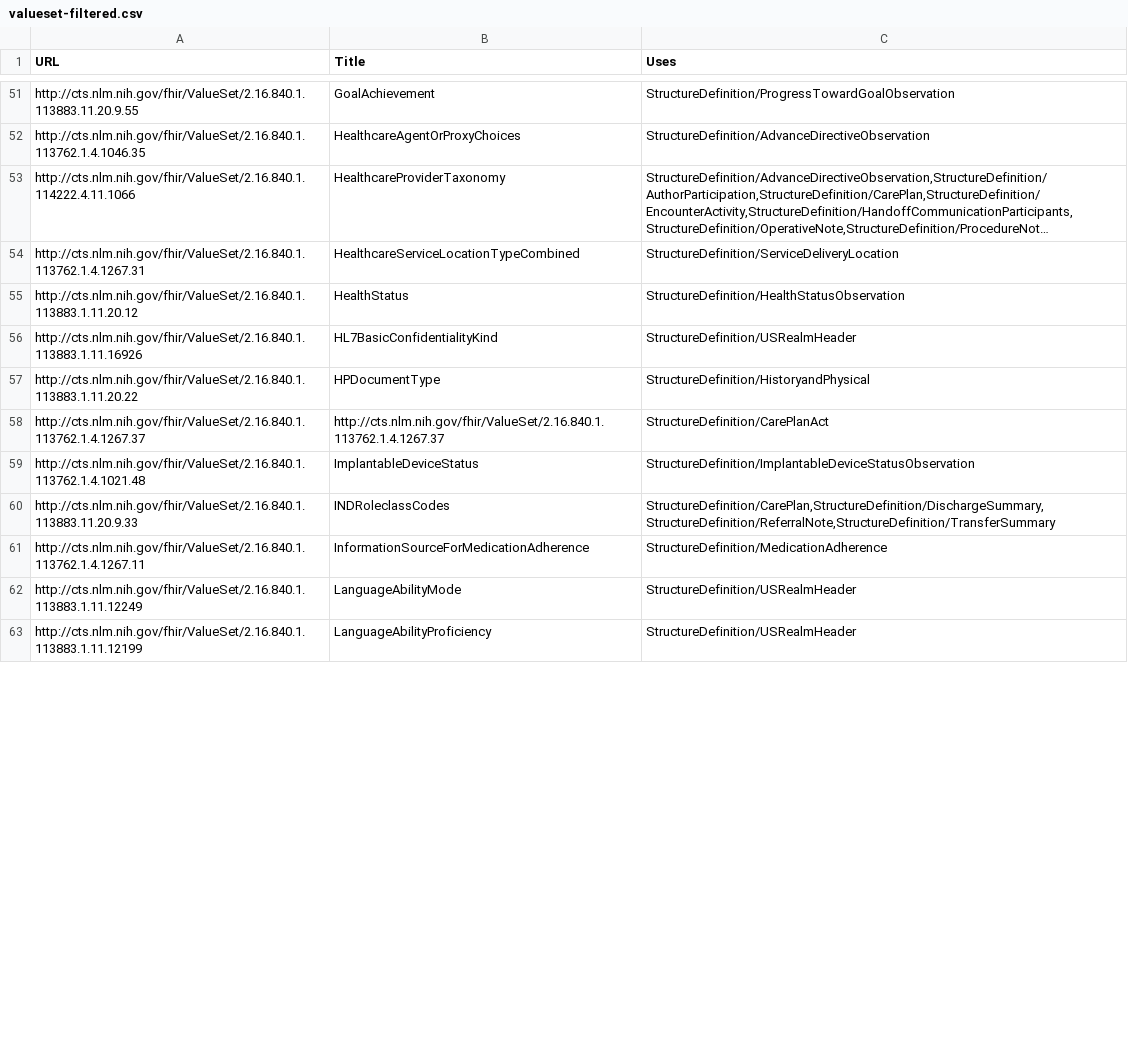
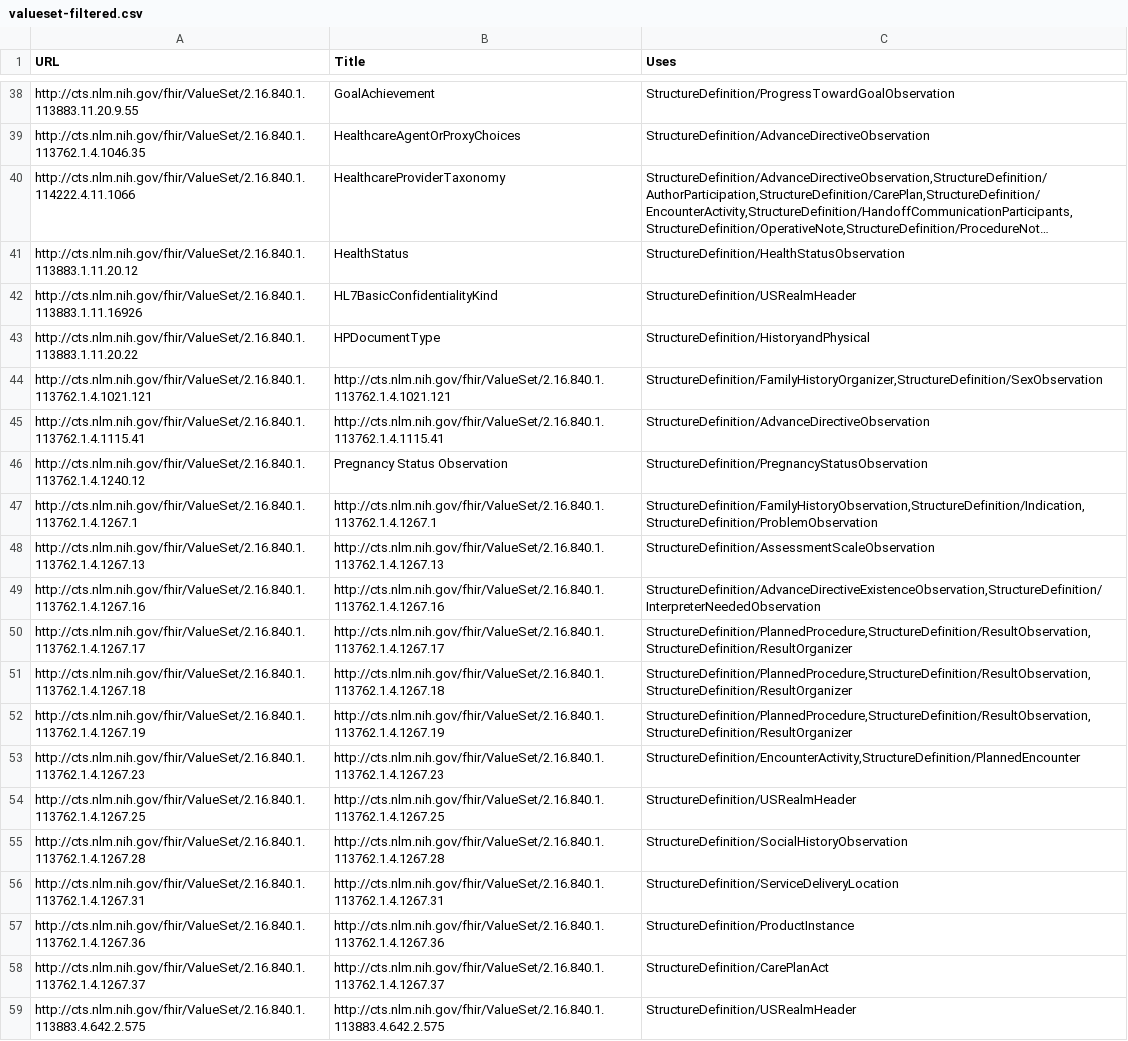
Before and after one commit to HL7/CDA-ccda, a CSV file: input/data/valueset-filtered.csv, drawn as a sheet; only a part is shown, gaps mark what is left out; the shorter side is filled out with more unchanged rows; long unchanged cells end in …; removed rows and columns are numbered as before the commit, all else as after; the diff covers the shown part only; the diff names each change by its address in the sheet, - before the commit and + after, or states it on an @@ line.

Commit message:
Update the links in the UDI Organizer and fix some new should constraints.

```diff
--- a/input/data/valueset-filtered.csv
+++ b/input/data/valueset-filtered.csv
-row 54: http://cts.nlm.nih.gov/fhir/ValueSet/2.16.840.1.113762.1.4.1267.31 | HealthcareServiceLocationTypeCombined | StructureDefinition/ServiceDeliveryLocation
+row 44: http://cts.nlm.nih.gov/fhir/ValueSet/2.16.840.1.113762.1.4.1021.121 | http://cts.nlm.nih.gov/fhir/ValueSet/2.16.840.1.113762.1.4.1021.121 | StructureDefinition/FamilyHistoryOrganizer,StructureDefinition/SexObservation
+row 45: http://cts.nlm.nih.gov/fhir/ValueSet/2.16.840.1.113762.1.4.1115.41 | http://cts.nlm.nih.gov/fhir/ValueSet/2.16.840.1.113762.1.4.1115.41 | StructureDefinition/AdvanceDirectiveObservation
+row 46: http://cts.nlm.nih.gov/fhir/ValueSet/2.16.840.1.113762.1.4.1240.12 | Pregnancy Status Observation | StructureDefinition/PregnancyStatusObservation
+row 47: http://cts.nlm.nih.gov/fhir/ValueSet/2.16.840.1.113762.1.4.1267.1 | http://cts.nlm.nih.gov/fhir/ValueSet/2.16.840.1.113762.1.4.1267.1 | StructureDefinition/FamilyHistoryObservation,StructureDefinition/Indication,StructureDefinition/ProblemObservation
+row 48: http://cts.nlm.nih.gov/fhir/ValueSet/2.16.840.1.113762.1.4.1267.13 | http://cts.nlm.nih.gov/fhir/ValueSet/2.16.840.1.113762.1.4.1267.13 | StructureDefinition/AssessmentScaleObservation
+row 49: http://cts.nlm.nih.gov/fhir/ValueSet/2.16.840.1.113762.1.4.1267.16 | http://cts.nlm.nih.gov/fhir/ValueSet/2.16.840.1.113762.1.4.1267.16 | StructureDefinition/AdvanceDirectiveExistenceObservation,StructureDefinition/InterpreterNeededObservation
+row 50: http://cts.nlm.nih.gov/fhir/ValueSet/2.16.840.1.113762.1.4.1267.17 | http://cts.nlm.nih.gov/fhir/ValueSet/2.16.840.1.113762.1.4.1267.17 | StructureDefinition/PlannedProcedure,StructureDefinition/ResultObservation,StructureDefinition/ResultOrganizer
+row 51: http://cts.nlm.nih.gov/fhir/ValueSet/2.16.840.1.113762.1.4.1267.18 | http://cts.nlm.nih.gov/fhir/ValueSet/2.16.840.1.113762.1.4.1267.18 | StructureDefinition/PlannedProcedure,StructureDefinition/ResultObservation,StructureDefinition/ResultOrganizer
+row 52: http://cts.nlm.nih.gov/fhir/ValueSet/2.16.840.1.113762.1.4.1267.19 | http://cts.nlm.nih.gov/fhir/ValueSet/2.16.840.1.113762.1.4.1267.19 | StructureDefinition/PlannedProcedure,StructureDefinition/ResultObservation,StructureDefinition/ResultOrganizer
+row 53: http://cts.nlm.nih.gov/fhir/ValueSet/2.16.840.1.113762.1.4.1267.23 | http://cts.nlm.nih.gov/fhir/ValueSet/2.16.840.1.113762.1.4.1267.23 | StructureDefinition/EncounterActivity,StructureDefinition/PlannedEncounter
+row 54: http://cts.nlm.nih.gov/fhir/ValueSet/2.16.840.1.113762.1.4.1267.25 | http://cts.nlm.nih.gov/fhir/ValueSet/2.16.840.1.113762.1.4.1267.25 | StructureDefinition/USRealmHeader
+row 55: http://cts.nlm.nih.gov/fhir/ValueSet/2.16.840.1.113762.1.4.1267.28 | http://cts.nlm.nih.gov/fhir/ValueSet/2.16.840.1.113762.1.4.1267.28 | StructureDefinition/SocialHistoryObservation
+row 56: http://cts.nlm.nih.gov/fhir/ValueSet/2.16.840.1.113762.1.4.1267.31 | http://cts.nlm.nih.gov/fhir/ValueSet/2.16.840.1.113762.1.4.1267.31 | StructureDefinition/ServiceDeliveryLocation
+row 57: http://cts.nlm.nih.gov/fhir/ValueSet/2.16.840.1.113762.1.4.1267.36 | http://cts.nlm.nih.gov/fhir/ValueSet/2.16.840.1.113762.1.4.1267.36 | StructureDefinition/ProductInstance
+row 59: http://cts.nlm.nih.gov/fhir/ValueSet/2.16.840.1.113883.4.642.2.575 | http://cts.nlm.nih.gov/fhir/ValueSet/2.16.840.1.113883.4.642.2.575 | StructureDefinition/USRealmHeader
```
Also changed, not shown: 17 added rows, 30 removed rows and 1 edited cell elsewhere in this file, input/data/codesystem-filtered.csv, 5 other files.
